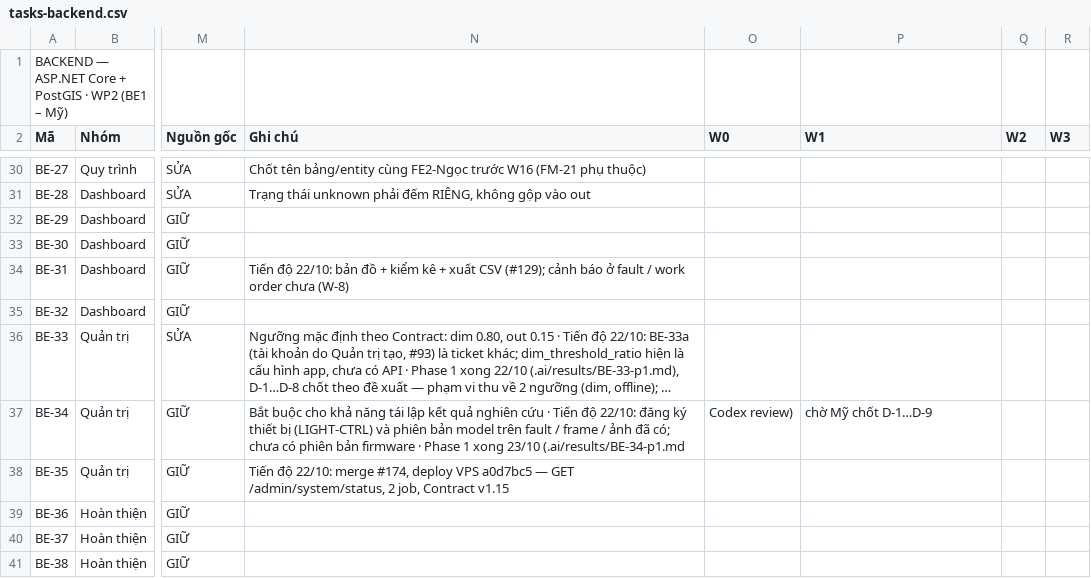
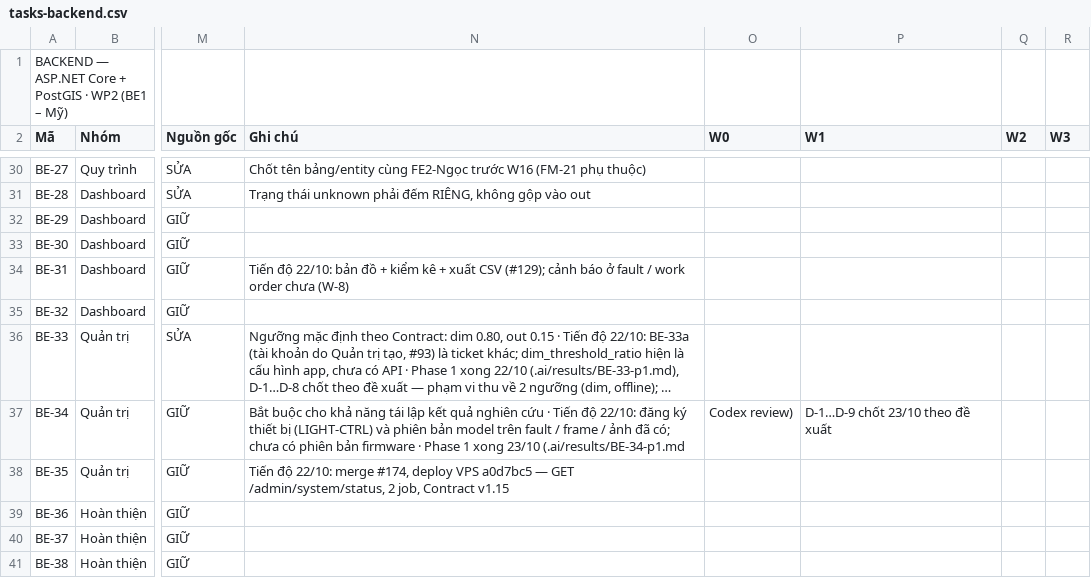
Before and after one commit to LuxMapLabs/luxmap_backend, a CSV file: docs/tasks-backend.csv, drawn as a sheet; only a part is shown, gaps mark what is left out; long unchanged cells end in …; the diff names each change by its address in the sheet, - before the commit and + after, or states it on an @@ line.

```diff
--- a/docs/tasks-backend.csv
+++ b/docs/tasks-backend.csv
-P37 (W1): chờ Mỹ chốt D-1…D-9
+P37 (W1): D-1…D-9 chốt 23/10 theo đề xuất
```
Also changed, not shown: 3 other files.
